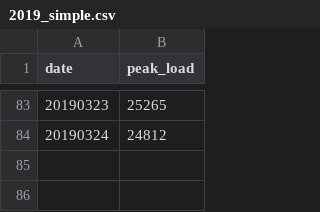
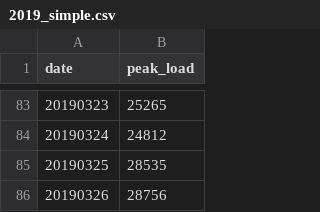
Before and after one commit to Jadezzz/Taipower_forecast, a CSV file: datasets/2019_simple.csv, drawn as a sheet; only a part is shown, gaps mark what is left out; the diff names each change by its address in the sheet, - before the commit and + after, or states it on an @@ line.

```diff
--- a/datasets/2019_simple.csv
+++ b/datasets/2019_simple.csv
+row 85: 20190325 | 28535
+row 86: 20190326 | 28756
```
Also changed, not shown: 6 other files.
